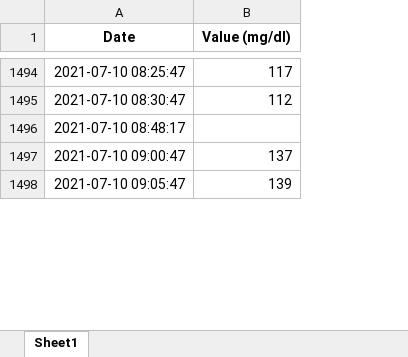
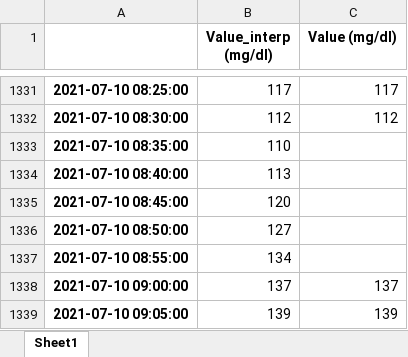
Before and after one commit to fisiologiacuantitativauc/Data, an Excel workbook: T1DM_04/Glucose.xlsx, sheet Sheet1, drawn as a sheet; only a part is shown, gaps mark what is left out; values as stored, in another font and other column widths than the file's, no borders; removed rows and columns are numbered as before the commit, all else as after; the diff covers the shown part only; the diff names each change by its address in the sheet, - before the commit and + after, or states it on an @@ line.

```diff
--- a/T1DM_04/Glucose.xlsx (sheet Sheet1)
+++ b/T1DM_04/Glucose.xlsx (sheet Sheet1)
-column A (Date), rows 1494-1498: 2021-07-10 08:25:47 | 2021-07-10 08:30:47 | 2021-07-10 08:48:17 | 2021-07-10 09:00:47 | 2021-07-10 09:05:47
+column A, rows 1331-1333: 2021-07-10 08:25:00 | 2021-07-10 08:30:00 | 2021-07-10 08:35:00; rows 1338-1339: 2021-07-10 09:00:00 | 2021-07-10 09:05:00
+column B (Value_interp (mg/dl)), rows 1331-1333: 117 | 112 | 110; rows 1338-1339: 137 | 139
+row 1334: 2021-07-10 08:40:00 | 113
+row 1335: 2021-07-10 08:45:00 | 120
+row 1336: 2021-07-10 08:50:00 | 127
+row 1337: 2021-07-10 08:55:00 | 134
```
Also changed, not shown: other rows of this sheet, T1DM_04/Carbohidrates.xlsx, T1DM_04/IGAR.xlsx, 4 other files.
